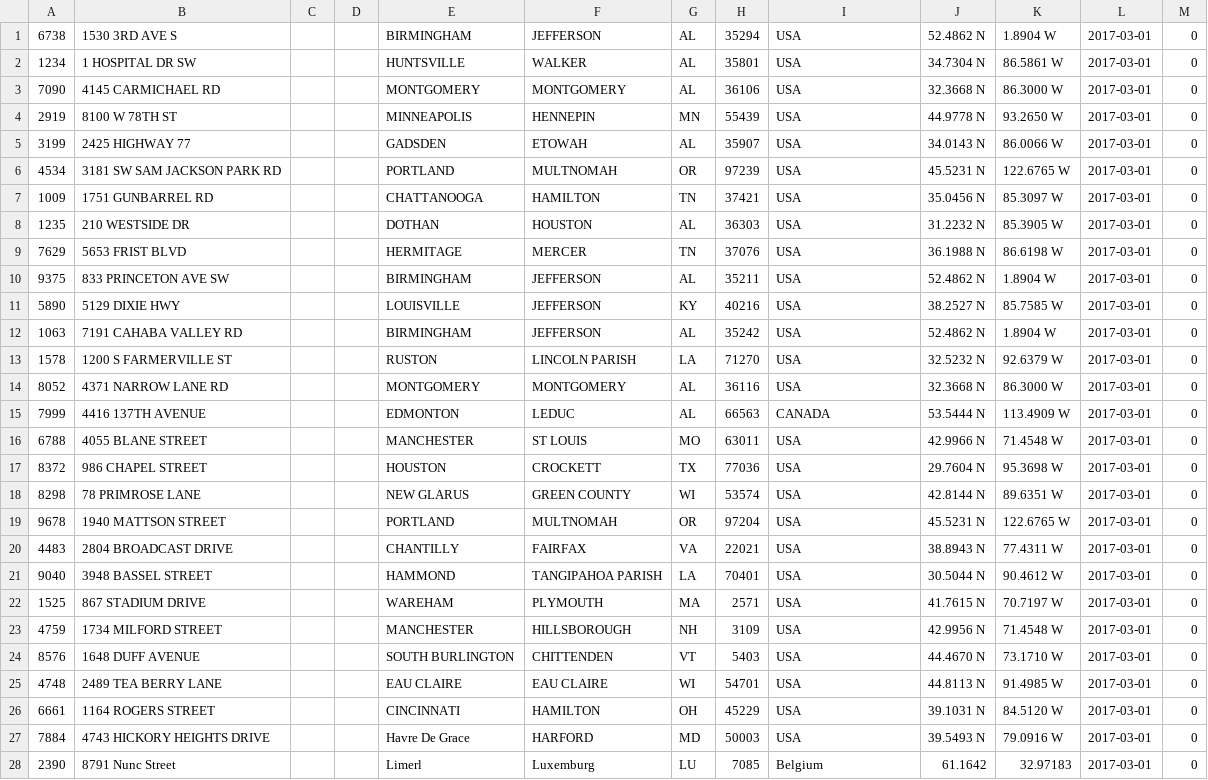
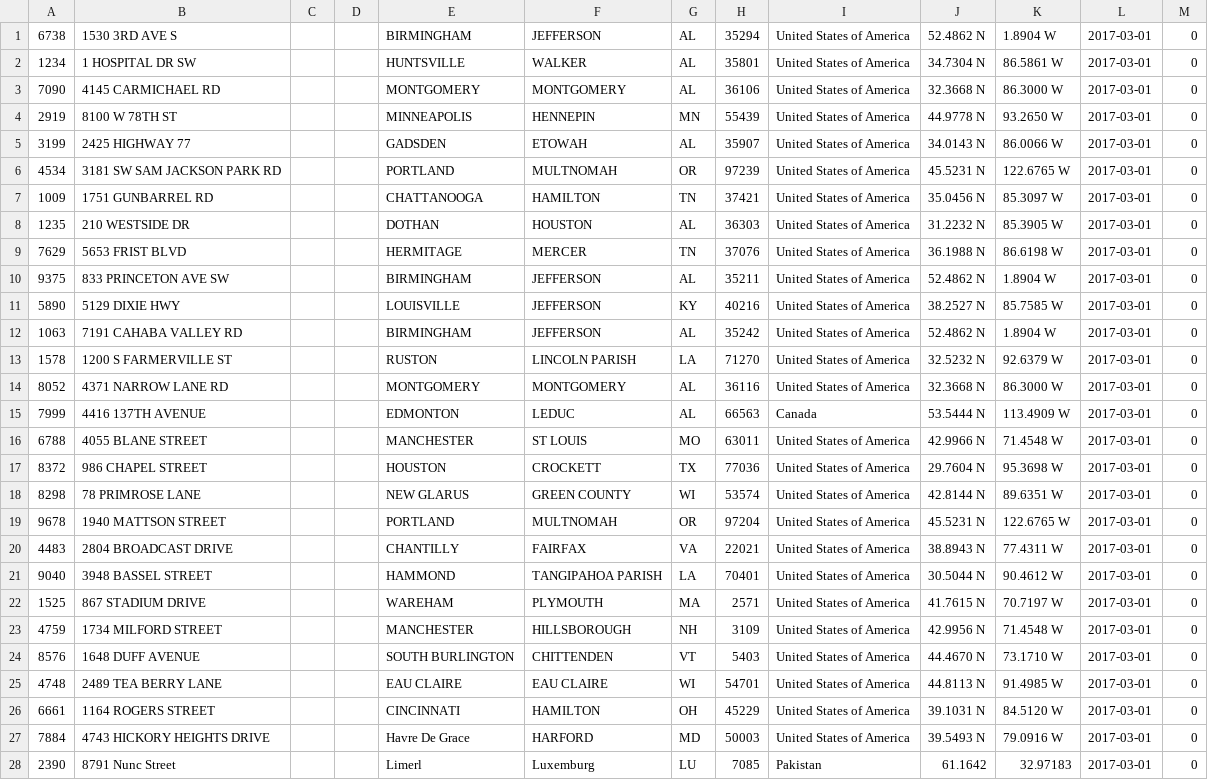
Before and after one commit to chaitali02/myGdProject, a CSV file: framework-web/app/edw/data/csv/noheader/address.csv, drawn as a sheet; only a part is shown; the diff covers the shown part only.

```diff
--- a/framework-web/app/edw/data/csv/noheader/address.csv
+++ b/framework-web/app/edw/data/csv/noheader/address.csv
@@ -1,28 +1,28 @@
-6738,1530 3RD AVE S,,,BIRMINGHAM,JEFFERSON,AL,35294,USA,52.4862 N,1.8904 W,2017-03-01,0
-1234,1 HOSPITAL DR SW,,,HUNTSVILLE,WALKER,AL,35801,USA,34.7304 N,86.5861 W,2017-03-01,0
-7090,4145 CARMICHAEL RD,,,MONTGOMERY,MONTGOMERY,AL,36106,USA,32.3668 N,86.3000 W,2017-03-01,0
-2919,8100 W 78TH ST,,,MINNEAPOLIS,HENNEPIN,MN,55439,USA,44.9778 N,93.2650 W,2017-03-01,0
-3199,2425 HIGHWAY 77,,,GADSDEN,ETOWAH,AL,35907,USA,34.0143 N,86.0066 W,2017-03-01,0
-4534,3181 SW SAM JACKSON PARK RD,,,PORTLAND,MULTNOMAH,OR,97239,USA,45.5231 N,122.6765 W,2017-03-01,0
-1009,1751 GUNBARREL RD,,,CHATTANOOGA,HAMILTON,TN,37421,USA,35.0456 N,85.3097 W,2017-03-01,0
-1235,210 WESTSIDE DR,,,DOTHAN,HOUSTON,AL,36303,USA,31.2232 N,85.3905 W,2017-03-01,0
-7629,5653 FRIST BLVD,,,HERMITAGE,MERCER,TN,37076,USA,36.1988 N,86.6198 W,2017-03-01,0
-9375,833 PRINCETON AVE SW,,,BIRMINGHAM,JEFFERSON,AL,35211,USA,52.4862 N,1.8904 W,2017-03-01,0
-5890,5129 DIXIE HWY,,,LOUISVILLE,JEFFERSON,KY,40216,USA,38.2527 N,85.7585 W,2017-03-01,0
-1063,7191 CAHABA VALLEY RD,,,BIRMINGHAM,JEFFERSON,AL,35242,USA,52.4862 N,1.8904 W,2017-03-01,0
-1578,1200 S FARMERVILLE ST,,,RUSTON,LINCOLN PARISH,LA,71270,USA,32.5232 N,92.6379 W,2017-03-01,0
-8052,4371 NARROW LANE RD,,,MONTGOMERY,MONTGOMERY,AL,36116,USA,32.3668 N,86.3000 W,2017-03-01,0
-7999,4416 137TH AVENUE,,,EDMONTON,LEDUC,AL,66563,CANADA,53.5444 N,113.4909 W,2017-03-01,0
-6788,4055 BLANE STREET,,,MANCHESTER,ST LOUIS,MO,63011,USA,42.9966 N,71.4548 W,2017-03-01,0
-8372,986 CHAPEL STREET,,,HOUSTON,CROCKETT,TX,77036,USA,29.7604 N,95.3698 W,2017-03-01,0
-8298,78 PRIMROSE LANE,,,NEW GLARUS,GREEN COUNTY,WI,53574,USA,42.8144 N,89.6351 W,2017-03-01,0
-9678,1940 MATTSON STREET,,,PORTLAND,MULTNOMAH,OR,97204,USA,45.5231 N,122.6765 W,2017-03-01,0
-4483,2804 BROADCAST DRIVE,,,CHANTILLY,FAIRFAX,VA,22021,USA,38.8943 N,77.4311 W,2017-03-01,0
-9040,3948 BASSEL STREET,,,HAMMOND,TANGIPAHOA PARISH,LA,70401,USA,30.5044 N,90.4612 W,2017-03-01,0
-1525,867 STADIUM DRIVE,,,WAREHAM,PLYMOUTH,MA,2571,USA,41.7615 N,70.7197 W,2017-03-01,0
-4759,1734 MILFORD STREET,,,MANCHESTER,HILLSBOROUGH,NH,3109,USA,42.9956 N,71.4548 W,2017-03-01,0
-8576,1648 DUFF AVENUE,,,SOUTH BURLINGTON,CHITTENDEN,VT,5403,USA,44.4670 N,73.1710 W,2017-03-01,0
-4748,2489 TEA BERRY LANE,,,EAU CLAIRE,EAU CLAIRE,WI,54701,USA,44.8113 N,91.4985 W,2017-03-01,0
-6661,1164 ROGERS STREET,,,CINCINNATI,HAMILTON,OH,45229,USA,39.1031 N,84.5120 W,2017-03-01,0
-7884,4743 HICKORY HEIGHTS DRIVE,,,Havre De Grace,HARFORD,MD,50003,USA,39.5493 N,79.0916 W,2017-03-01,0
-2390,8791 Nunc Street,,,Limerl,Luxemburg,LU,7085,Belgium,61.1642,32.97183,2017-03-01,0
+6738,1530 3RD AVE S,,,BIRMINGHAM,JEFFERSON,AL,35294,United States of America,52.4862 N,1.8904 W,2017-03-01,0
+1234,1 HOSPITAL DR SW,,,HUNTSVILLE,WALKER,AL,35801,United States of America,34.7304 N,86.5861 W,2017-03-01,0
+7090,4145 CARMICHAEL RD,,,MONTGOMERY,MONTGOMERY,AL,36106,United States of America,32.3668 N,86.3000 W,2017-03-01,0
+2919,8100 W 78TH ST,,,MINNEAPOLIS,HENNEPIN,MN,55439,United States of America,44.9778 N,93.2650 W,2017-03-01,0
+3199,2425 HIGHWAY 77,,,GADSDEN,ETOWAH,AL,35907,United States of America,34.0143 N,86.0066 W,2017-03-01,0
+4534,3181 SW SAM JACKSON PARK RD,,,PORTLAND,MULTNOMAH,OR,97239,United States of America,45.5231 N,122.6765 W,2017-03-01,0
+1009,1751 GUNBARREL RD,,,CHATTANOOGA,HAMILTON,TN,37421,United States of America,35.0456 N,85.3097 W,2017-03-01,0
+1235,210 WESTSIDE DR,,,DOTHAN,HOUSTON,AL,36303,United States of America,31.2232 N,85.3905 W,2017-03-01,0
+7629,5653 FRIST BLVD,,,HERMITAGE,MERCER,TN,37076,United States of America,36.1988 N,86.6198 W,2017-03-01,0
+9375,833 PRINCETON AVE SW,,,BIRMINGHAM,JEFFERSON,AL,35211,United States of America,52.4862 N,1.8904 W,2017-03-01,0
+5890,5129 DIXIE HWY,,,LOUISVILLE,JEFFERSON,KY,40216,United States of America,38.2527 N,85.7585 W,2017-03-01,0
+1063,7191 CAHABA VALLEY RD,,,BIRMINGHAM,JEFFERSON,AL,35242,United States of America,52.4862 N,1.8904 W,2017-03-01,0
+1578,1200 S FARMERVILLE ST,,,RUSTON,LINCOLN PARISH,LA,71270,United States of America,32.5232 N,92.6379 W,2017-03-01,0
+8052,4371 NARROW LANE RD,,,MONTGOMERY,MONTGOMERY,AL,36116,United States of America,32.3668 N,86.3000 W,2017-03-01,0
+7999,4416 137TH AVENUE,,,EDMONTON,LEDUC,AL,66563,Canada,53.5444 N,113.4909 W,2017-03-01,0
+6788,4055 BLANE STREET,,,MANCHESTER,ST LOUIS,MO,63011,United States of America,42.9966 N,71.4548 W,2017-03-01,0
+8372,986 CHAPEL STREET,,,HOUSTON,CROCKETT,TX,77036,United States of America,29.7604 N,95.3698 W,2017-03-01,0
+8298,78 PRIMROSE LANE,,,NEW GLARUS,GREEN COUNTY,WI,53574,United States of America,42.8144 N,89.6351 W,2017-03-01,0
+9678,1940 MATTSON STREET,,,PORTLAND,MULTNOMAH,OR,97204,United States of America,45.5231 N,122.6765 W,2017-03-01,0
+4483,2804 BROADCAST DRIVE,,,CHANTILLY,FAIRFAX,VA,22021,United States of America,38.8943 N,77.4311 W,2017-03-01,0
+9040,3948 BASSEL STREET,,,HAMMOND,TANGIPAHOA PARISH,LA,70401,United States of America,30.5044 N,90.4612 W,2017-03-01,0
+1525,867 STADIUM DRIVE,,,WAREHAM,PLYMOUTH,MA,2571,United States of America,41.7615 N,70.7197 W,2017-03-01,0
+4759,1734 MILFORD STREET,,,MANCHESTER,HILLSBOROUGH,NH,3109,United States of America,42.9956 N,71.4548 W,2017-03-01,0
+8576,1648 DUFF AVENUE,,,SOUTH BURLINGTON,CHITTENDEN,VT,5403,United States of America,44.4670 N,73.1710 W,2017-03-01,0
+4748,2489 TEA BERRY LANE,,,EAU CLAIRE,EAU CLAIRE,WI,54701,United States of America,44.8113 N,91.4985 W,2017-03-01,0
+6661,1164 ROGERS STREET,,,CINCINNATI,HAMILTON,OH,45229,United States of America,39.1031 N,84.5120 W,2017-03-01,0
+7884,4743 HICKORY HEIGHTS DRIVE,,,Havre De Grace,HARFORD,MD,50003,United States of America,39.5493 N,79.0916 W,2017-03-01,0
+2390,8791 Nunc Street,,,Limerl,Luxemburg,LU,7085,Pakistan,61.1642,32.97183,2017-03-01,0
```
Also changed, not shown: 24 edited cells elsewhere in this file, framework-web/app/edw/data/csv/header/address.csv, 21 other files.
